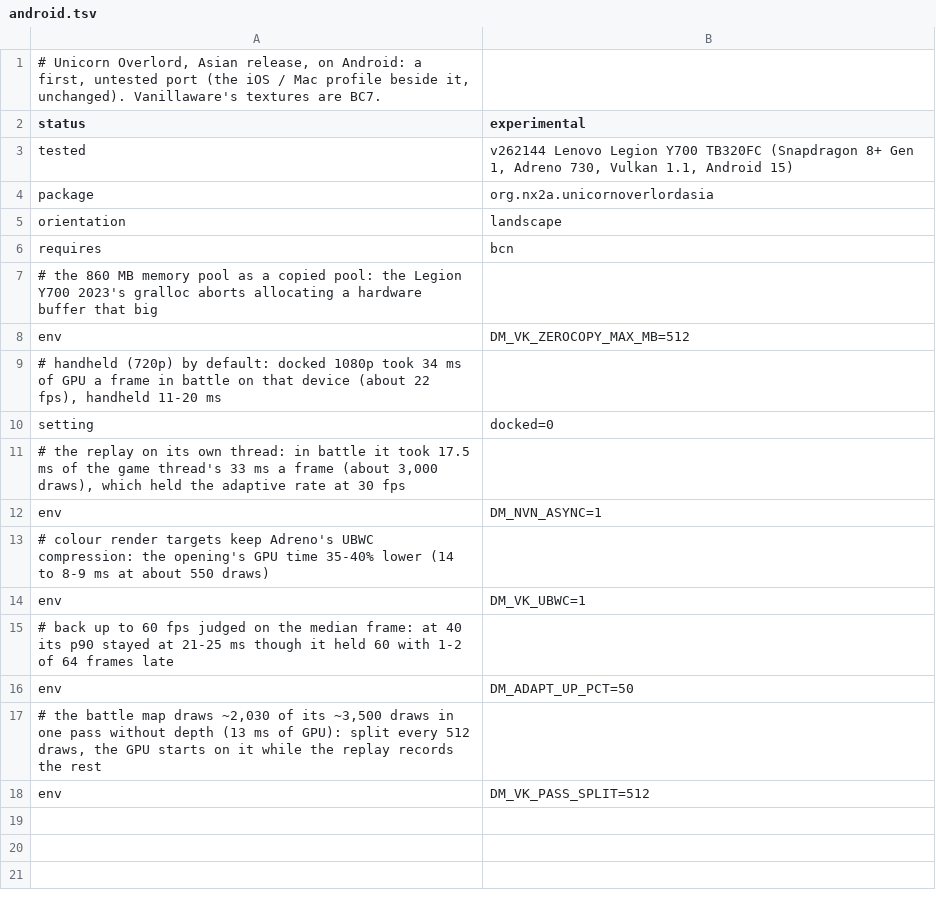
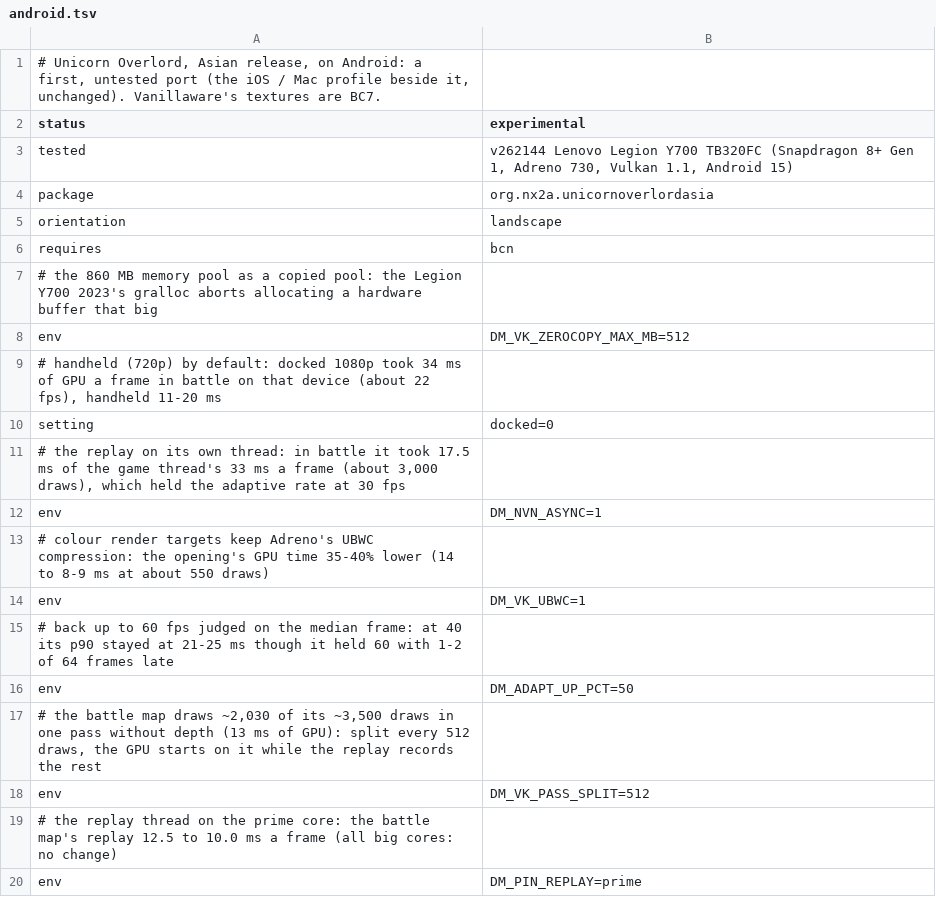
Before and after one commit to Davion2017/nx2android, a TSV file: nxnative/dm/games/010054B01AD92000/android.tsv, drawn as a sheet; the diff names each change by its address in the sheet, - before the commit and + after, or states it on an @@ line.

Commit message:
perf(android): DM_PIN_REPLAY keeps the replay thread on the prime or big cores
The replay thread of DM_NVN_ASYNC is the frame's limit on the battle map of Unicorn Overlord. With
DM_PIN_REPLAY=prime it runs on the cores of the highest maximum clock (the Cortex-X2 of a
Snapdragon 8+ Gen 1), with big on every core above the lowest maximum clock. On a Legion Y700 2023,
the same 3,551-draw scene replayed in 10.0 ms instead of 12.5 (frame p50 21.0 to 18.2 ms); big
changed nothing. The profile turns on prime.

```diff
--- a/nxnative/dm/games/010054B01AD92000/android.tsv
+++ b/nxnative/dm/games/010054B01AD92000/android.tsv
+row 19: # the replay thread on the prime core: the battle map's replay 12.5 to 10.0 ms a frame (all big cores: no change)
+row 20: env | DM_PIN_REPLAY=prime
```
Also changed, not shown: 2 other files.
